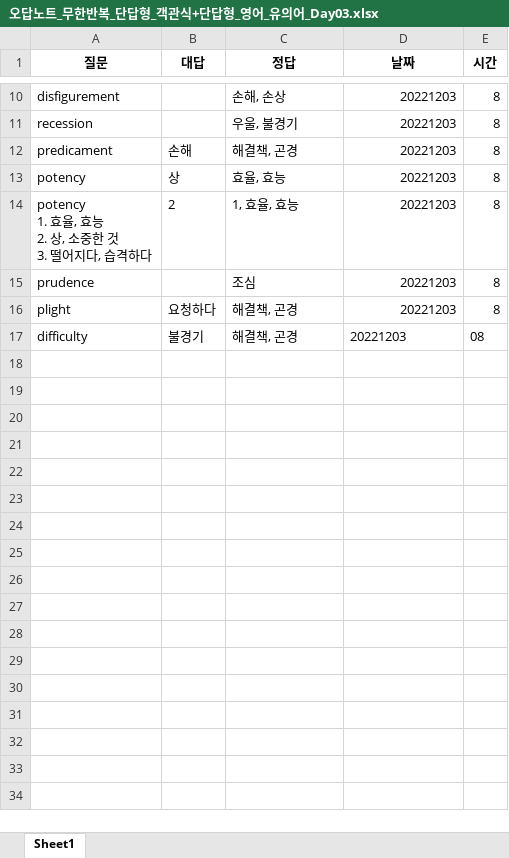
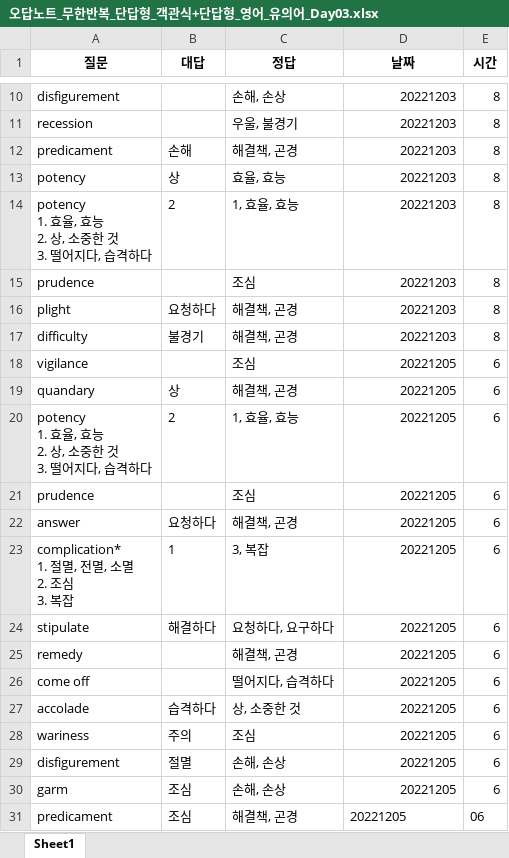
Before and after one commit to Choisignal/Private-Quizlet, an Excel workbook: 학습자료/단답형/오답노트/오답노트_무한반복_단답형_객관식+단답형_영어_유의어_Day03.xlsx, sheet Sheet1, drawn as a sheet; only a part is shown, gaps mark what is left out; values as stored, in another font and other column widths than the file's, no borders; ↵ is a line break in a cell; the diff names each change by its address in the sheet, - before the commit and + after, or states it on an @@ line.

```diff
--- a/학습자료/단답형/오답노트/오답노트_무한반복_단답형_객관식+단답형_영어_유의어_Day03.xlsx (sheet Sheet1)
+++ b/학습자료/단답형/오답노트/오답노트_무한반복_단답형_객관식+단답형_영어_유의어_Day03.xlsx (sheet Sheet1)
-D17 alignment: left
+D17 alignment: right
-E17 (시간): 08
+E17 (시간): 8
+row 18: vigilance |  | 조심 | 20221205 | 6
+row 19: quandary | 상 | 해결책, 곤경 | 20221205 | 6
+row 20: potency ↵ 1. 효율, 효능 ↵ 2. 상, 소중한 것 ↵ 3. 떨어지다, 습격하다 | 2 | 1, 효율, 효능 | 20221205 | 6
+row 21: prudence |  | 조심 | 20221205 | 6
+row 22: answer | 요청하다 | 해결책, 곤경 | 20221205 | 6
+row 23: complication* ↵ 1. 절멸, 전멸, 소멸 ↵ 2. 조심 ↵ 3. 복잡 | 1 | 3, 복잡 | 20221205 | 6
+row 24: stipulate | 해결하다 | 요청하다, 요구하다 | 20221205 | 6
+row 25: remedy |  | 해결책, 곤경 | 20221205 | 6
+row 26: come off |  | 떨어지다, 습격하다 | 20221205 | 6
+row 27: accolade | 습격하다 | 상, 소중한 것 | 20221205 | 6
+row 28: wariness | 주의 | 조심 | 20221205 | 6
+row 29: disfigurement | 절멸 | 손해, 손상 | 20221205 | 6
+row 30: garm | 조심 | 손해, 손상 | 20221205 | 6
+row 31: predicament | 조심 | 해결책, 곤경 | 20221205 | 06
```
Also changed, not shown: 2 other files.
